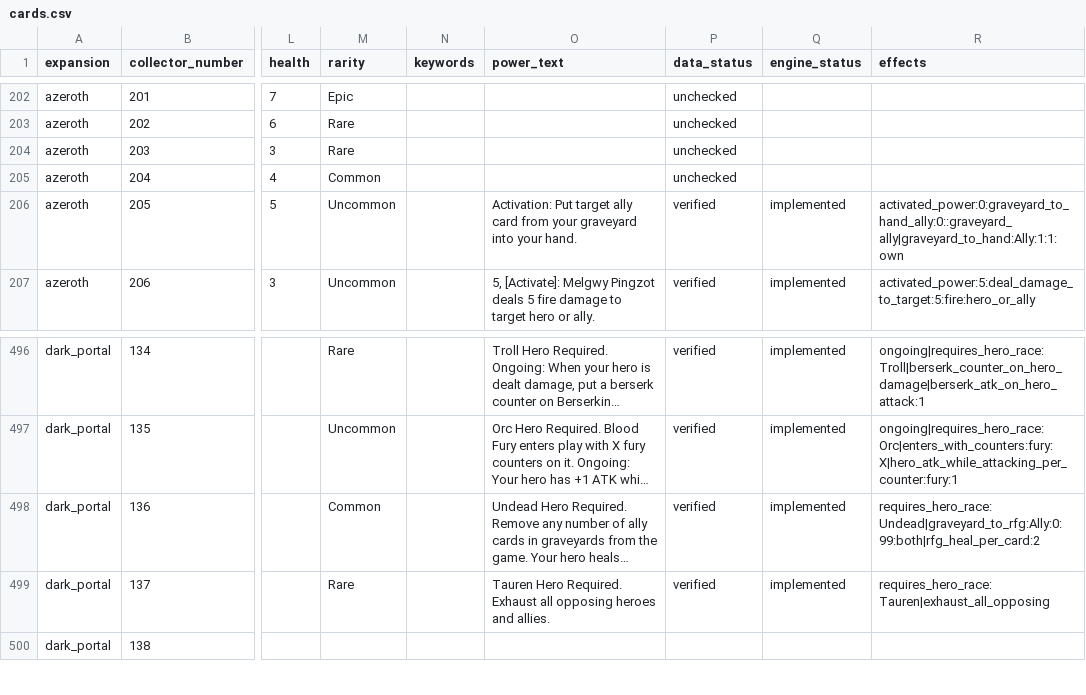
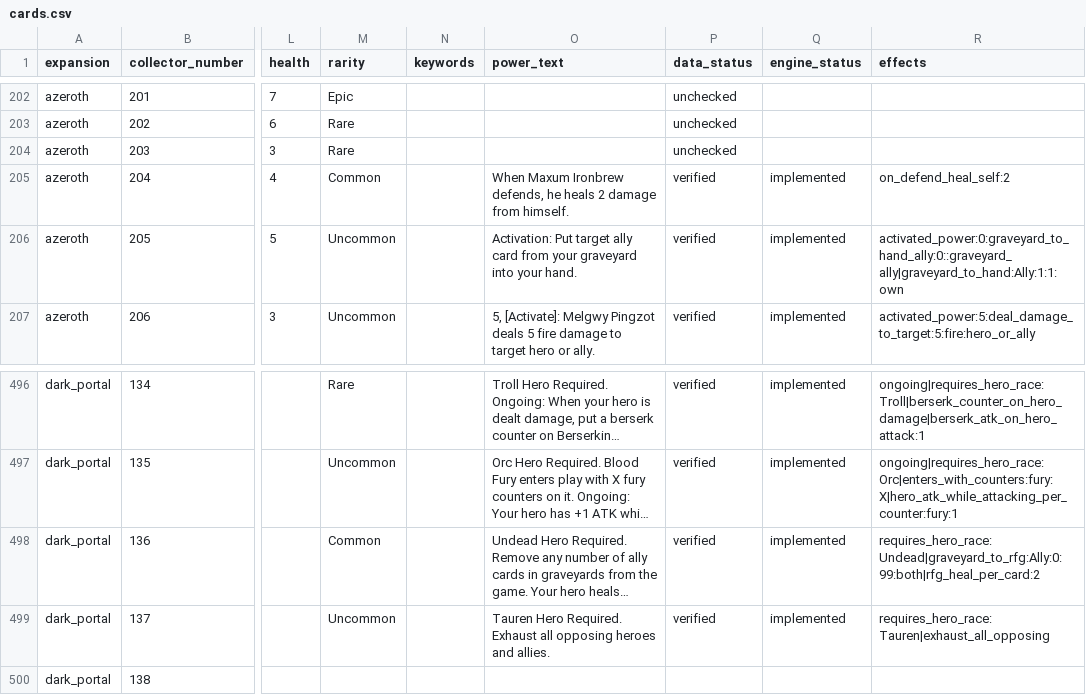
Before and after one commit to remariano138/wowtcg-godot, a CSV file: data/cards.csv, drawn as a sheet; only a part is shown, gaps mark what is left out; long unchanged cells end in …; the diff covers the shown part only; the diff names each change by its address in the sheet, - before the commit and + after, or states it on an @@ line.

```diff
--- a/data/cards.csv
+++ b/data/cards.csv
-O205 (power_text): (empty)
+O205 (power_text): When Maxum Ironbrew defends, he heals 2 damage from himself.
-P205 (data_status): unchecked
+P205 (data_status): verified
-Q205 (engine_status): (empty)
+Q205 (engine_status): implemented
-R205 (effects): (empty)
+R205 (effects): on_defend_heal_self:2
-M499 (rarity): Rare
+M499 (rarity): Uncommon
```
Also changed, not shown: 38 edited cells elsewhere in this file, 13 other files.
